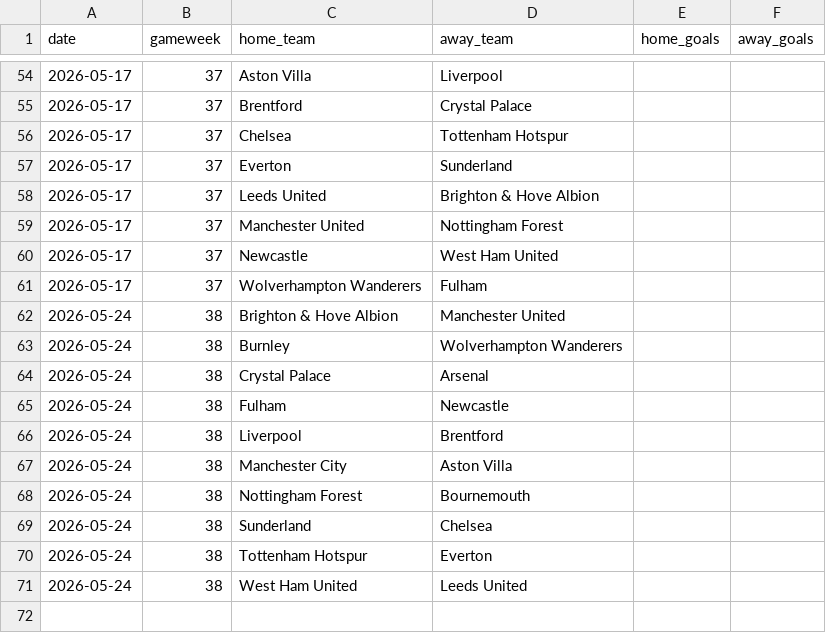
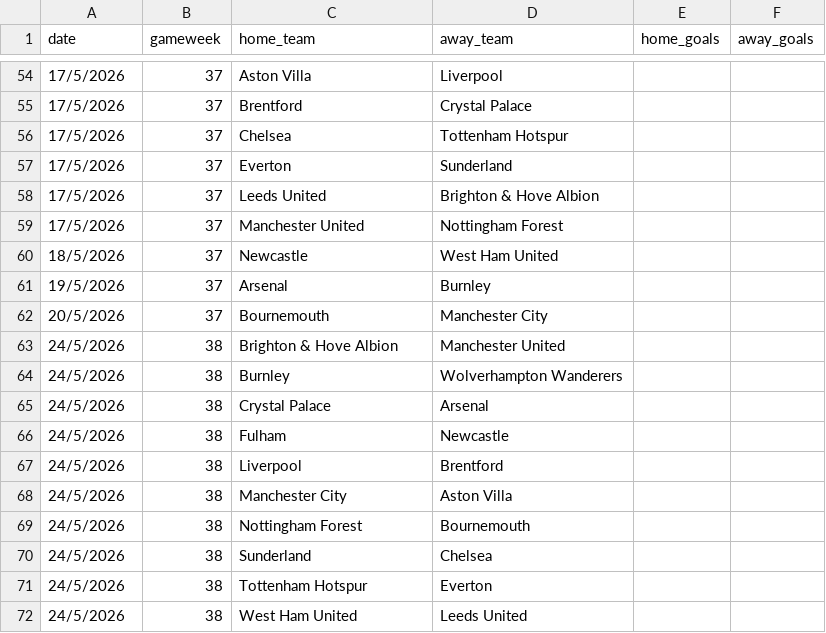
Before and after one commit to Leungandrew9777/Augo, a CSV file: results.csv, drawn as a sheet; only a part is shown, gaps mark what is left out; the diff covers the shown part only.

```diff
--- a/results.csv
+++ b/results.csv
@@ -54,18 +54,19 @@
-2026-05-17,37,Aston Villa,Liverpool,,
-2026-05-17,37,Brentford,Crystal Palace,,
-2026-05-17,37,Chelsea,Tottenham Hotspur,,
-2026-05-17,37,Everton,Sunderland,,
-2026-05-17,37,Leeds United,Brighton & Hove Albion,,
-2026-05-17,37,Manchester United,Nottingham Forest,,
-2026-05-17,37,Newcastle,West Ham United,,
-2026-05-17,37,Wolverhampton Wanderers,Fulham,,
-2026-05-24,38,Brighton & Hove Albion,Manchester United,,
-2026-05-24,38,Burnley,Wolverhampton Wanderers,,
-2026-05-24,38,Crystal Palace,Arsenal,,
-2026-05-24,38,Fulham,Newcastle,,
-2026-05-24,38,Liverpool,Brentford,,
-2026-05-24,38,Manchester City,Aston Villa,,
-2026-05-24,38,Nottingham Forest,Bournemouth,,
-2026-05-24,38,Sunderland,Chelsea,,
-2026-05-24,38,Tottenham Hotspur,Everton,,
-2026-05-24,38,West Ham United,Leeds United,,
+17/5/2026,37,Aston Villa,Liverpool,,
+17/5/2026,37,Brentford,Crystal Palace,,
+17/5/2026,37,Chelsea,Tottenham Hotspur,,
+17/5/2026,37,Everton,Sunderland,,
+17/5/2026,37,Leeds United,Brighton & Hove Albion,,
+17/5/2026,37,Manchester United,Nottingham Forest,,
+18/5/2026,37,Newcastle,West Ham United,,
+19/5/2026,37,Arsenal,Burnley,,
+20/5/2026,37,Bournemouth,Manchester City,,
+24/5/2026,38,Brighton & Hove Albion,Manchester United,,
+24/5/2026,38,Burnley,Wolverhampton Wanderers,,
+24/5/2026,38,Crystal Palace,Arsenal,,
+24/5/2026,38,Fulham,Newcastle,,
+24/5/2026,38,Liverpool,Brentford,,
+24/5/2026,38,Manchester City,Aston Villa,,
+24/5/2026,38,Nottingham Forest,Bournemouth,,
+24/5/2026,38,Sunderland,Chelsea,,
+24/5/2026,38,Tottenham Hotspur,Everton,,
+24/5/2026,38,West Ham United,Leeds United,,
```
Also changed, not shown: 4 added rows, 4 removed rows and 96 edited cells elsewhere in this file, fixtures.csv, 23 other files.
